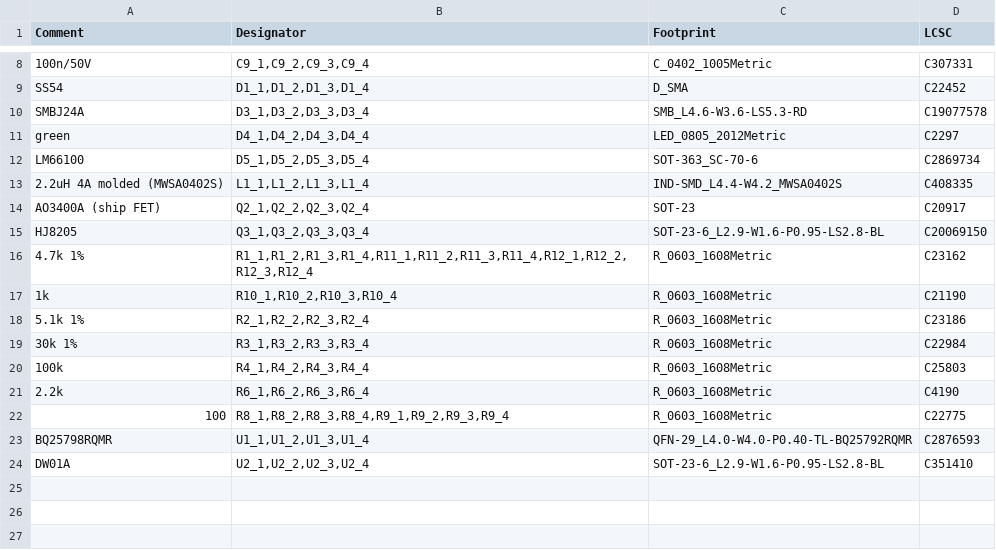
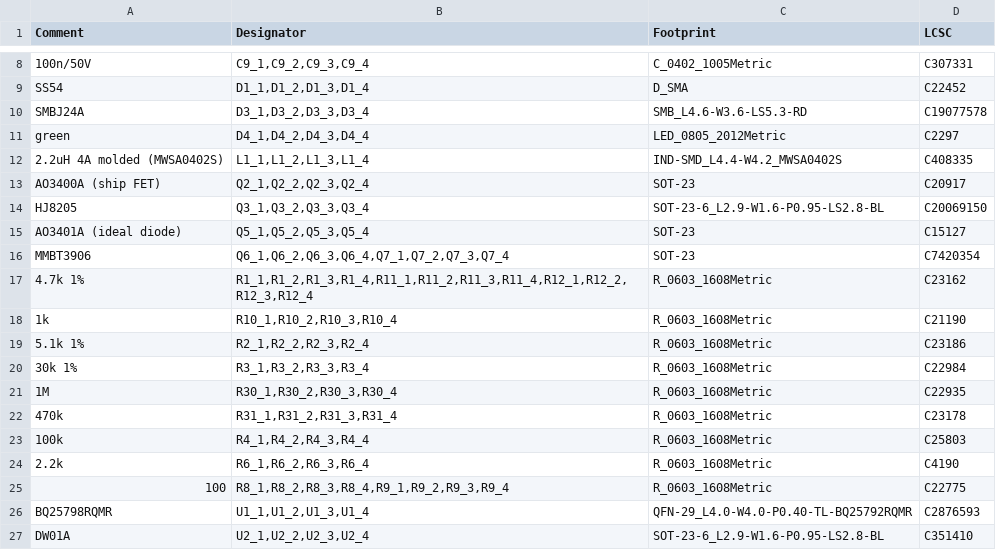
Before and after one commit to n3tk0/MeshCore, a CSV file: hardware/xiao-solar-lite/panel/production/bom-jlc.csv, drawn as a sheet; only a part is shown, gaps mark what is left out.

```diff
--- a/hardware/xiao-solar-lite/panel/production/bom-jlc.csv
+++ b/hardware/xiao-solar-lite/panel/production/bom-jlc.csv
@@ -11,3 +11,2 @@ SMBJ24A,"D3_1,D3_2,D3_3,D3_4",SMB_L4.6-W3.6-LS5.3-RD,C19077578
 green,"D4_1,D4_2,D4_3,D4_4",LED_0805_2012Metric,C2297
-LM66100,"D5_1,D5_2,D5_3,D5_4",SOT-363_SC-70-6,C2869734
 2.2uH 4A molded (MWSA0402S),"L1_1,L1_2,L1_3,L1_4",IND-SMD_L4.4-W4.2_MWSA0402S,C408335
@@ -15,2 +14,4 @@ AO3400A (ship FET),"Q2_1,Q2_2,Q2_3,Q2_4",SOT-23,C20917
 HJ8205,"Q3_1,Q3_2,Q3_3,Q3_4",SOT-23-6_L2.9-W1.6-P0.95-LS2.8-BL,C20069150
+AO3401A (ideal diode),"Q5_1,Q5_2,Q5_3,Q5_4",SOT-23,C15127
+MMBT3906,"Q6_1,Q6_2,Q6_3,Q6_4,Q7_1,Q7_2,Q7_3,Q7_4",SOT-23,C7420354
 4.7k 1%,"R1_1,R1_2,R1_3,R1_4,R11_1,R11_2,R11_3,R11_4,R12_1,R12_2,R12_3,R12_4",R_0603_1608Metric,C23162
@@ -19,2 +20,4 @@ HJ8205,"Q3_1,Q3_2,Q3_3,Q3_4",SOT-23-6_L2.9-W1.6-P0.95-LS2.8-BL,C20069150
 30k 1%,"R3_1,R3_2,R3_3,R3_4",R_0603_1608Metric,C22984
+1M,"R30_1,R30_2,R30_3,R30_4",R_0603_1608Metric,C22935
+470k,"R31_1,R31_2,R31_3,R31_4",R_0603_1608Metric,C23178
 100k,"R4_1,R4_2,R4_3,R4_4",R_0603_1608Metric,C25803
```
Also changed, not shown: hardware/xiao-solar-lite/panel/production/cpl-jlc.csv, hardware/xiao-solar-lite/production/bom-jlc.csv, 39 other files.
